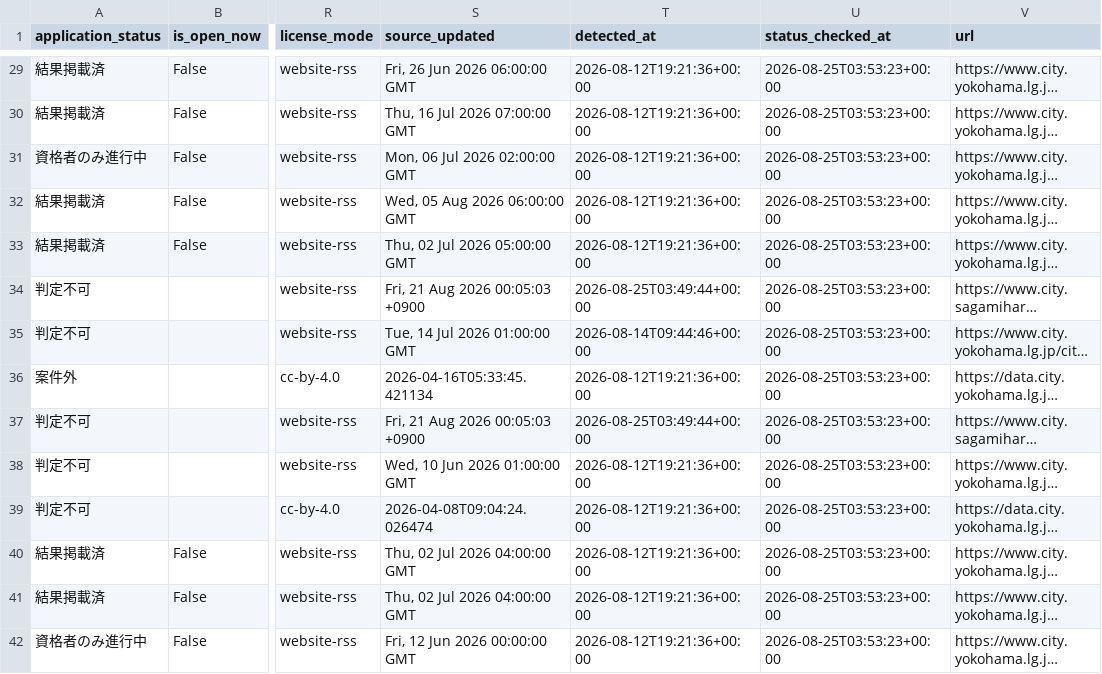
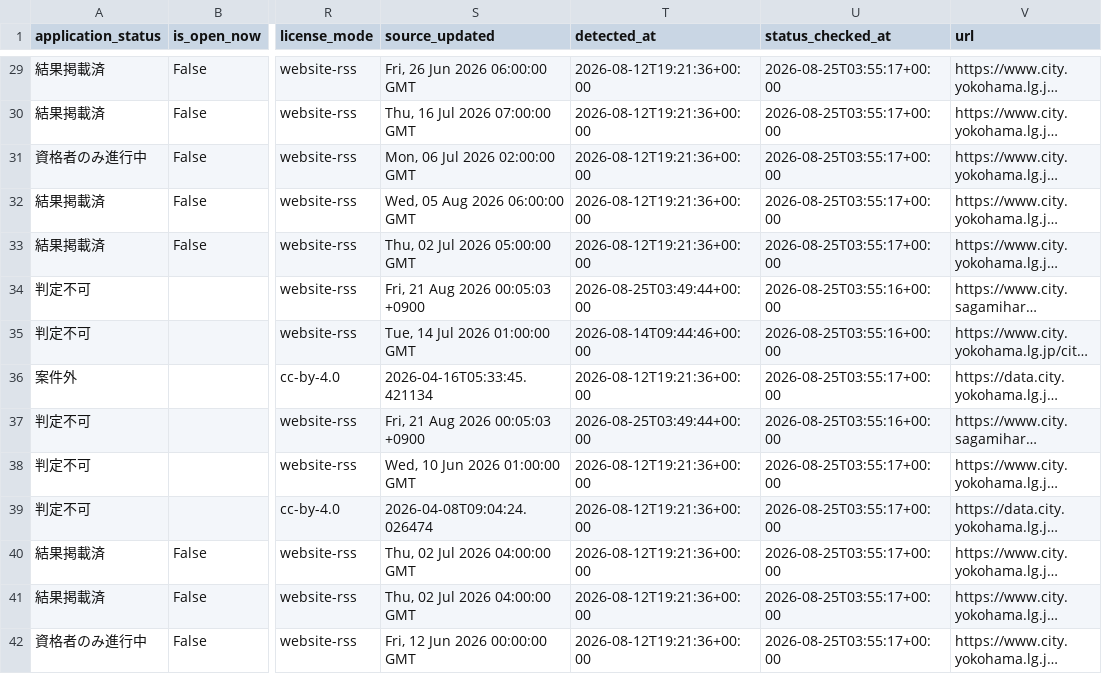
Before and after one commit to yokohama-change/yokohama-change, a CSV file: docs/data/leads.csv, drawn as a sheet; only a part is shown, gaps mark what is left out; long unchanged cells end in …; the diff covers the shown part only; the diff names each change by its address in the sheet, - before the commit and + after, or states it on an @@ line.

```diff
--- a/docs/data/leads.csv
+++ b/docs/data/leads.csv
-U29:U33 (status_checked_at): 2026-08-25T03:53:23+00:00
+U29:U33 (status_checked_at): 2026-08-25T03:55:17+00:00
-U34:U35 (status_checked_at): 2026-08-25T03:53:23+00:00
+U34:U35 (status_checked_at): 2026-08-25T03:55:16+00:00
-U36 (status_checked_at): 2026-08-25T03:53:23+00:00
+U36 (status_checked_at): 2026-08-25T03:55:17+00:00
-U37 (status_checked_at): 2026-08-25T03:53:23+00:00
+U37 (status_checked_at): 2026-08-25T03:55:16+00:00
-U38:U42 (status_checked_at): 2026-08-25T03:53:23+00:00
+U38:U42 (status_checked_at): 2026-08-25T03:55:17+00:00
```
Also changed, not shown: 43 edited cells elsewhere in this file, 49 other files.
